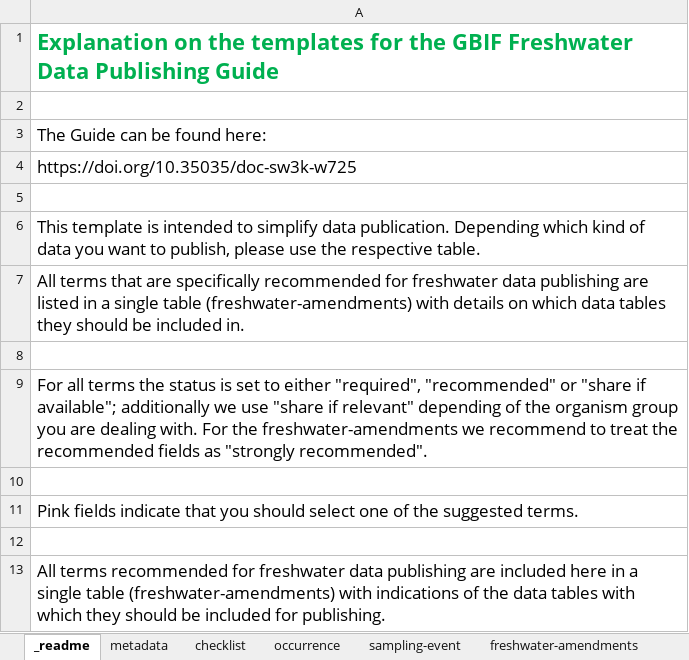
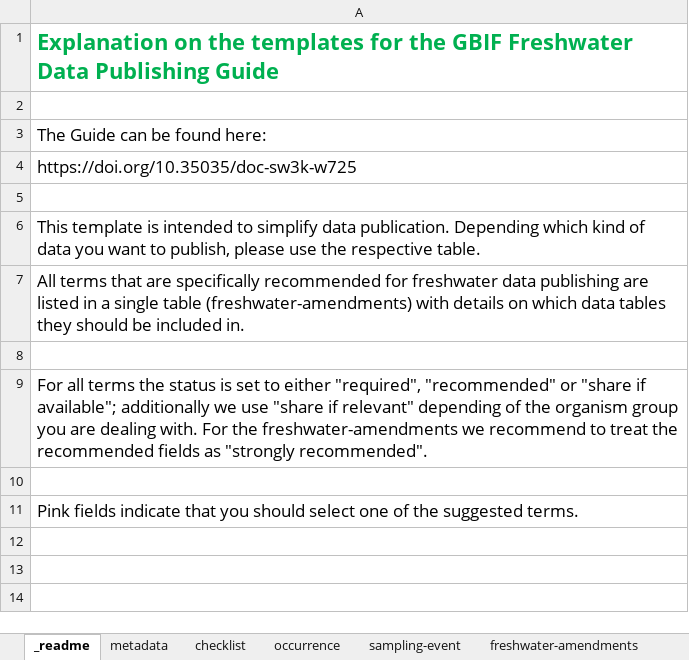
Before and after one commit to gbif/doc-freshwater-data-publishing-guide, an Excel workbook: data/Freshwater_Core-List_of_terms-template_v09.xlsx, sheet _readme, drawn as a sheet; values as stored, in another font and other column widths than the file's, no borders; the diff names each change by its address in the sheet, - before the commit and + after, or states it on an @@ line.

Commit message:
small typo
double line removed from read me text of the template

```diff
--- a/data/Freshwater_Core-List_of_terms-template_v09.xlsx (sheet _readme)
+++ b/data/Freshwater_Core-List_of_terms-template_v09.xlsx (sheet _readme)
-row 12: (empty)
-row 13: All terms recommended for freshwater data publishing are included here in a single table (freshwater-amendments) with indications of the data tables with which they should be included for publishing.
```
